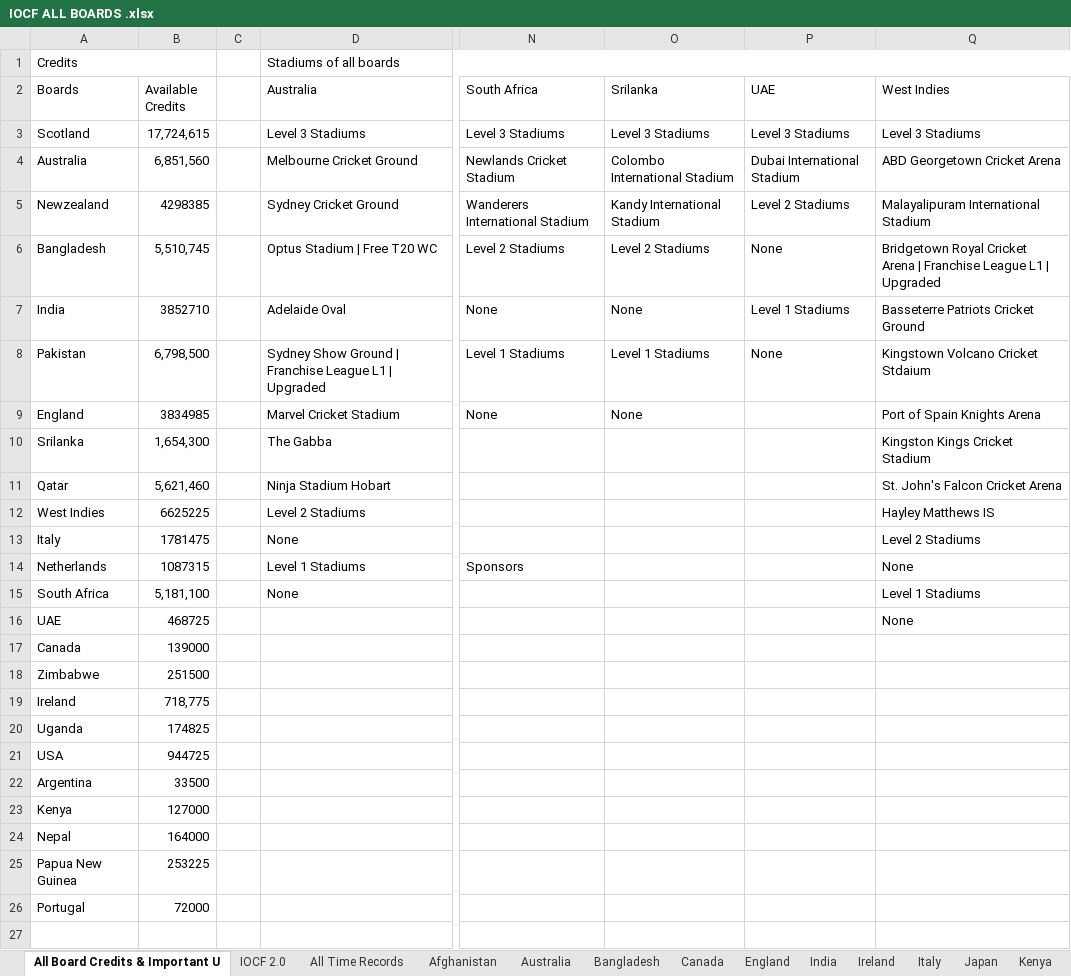
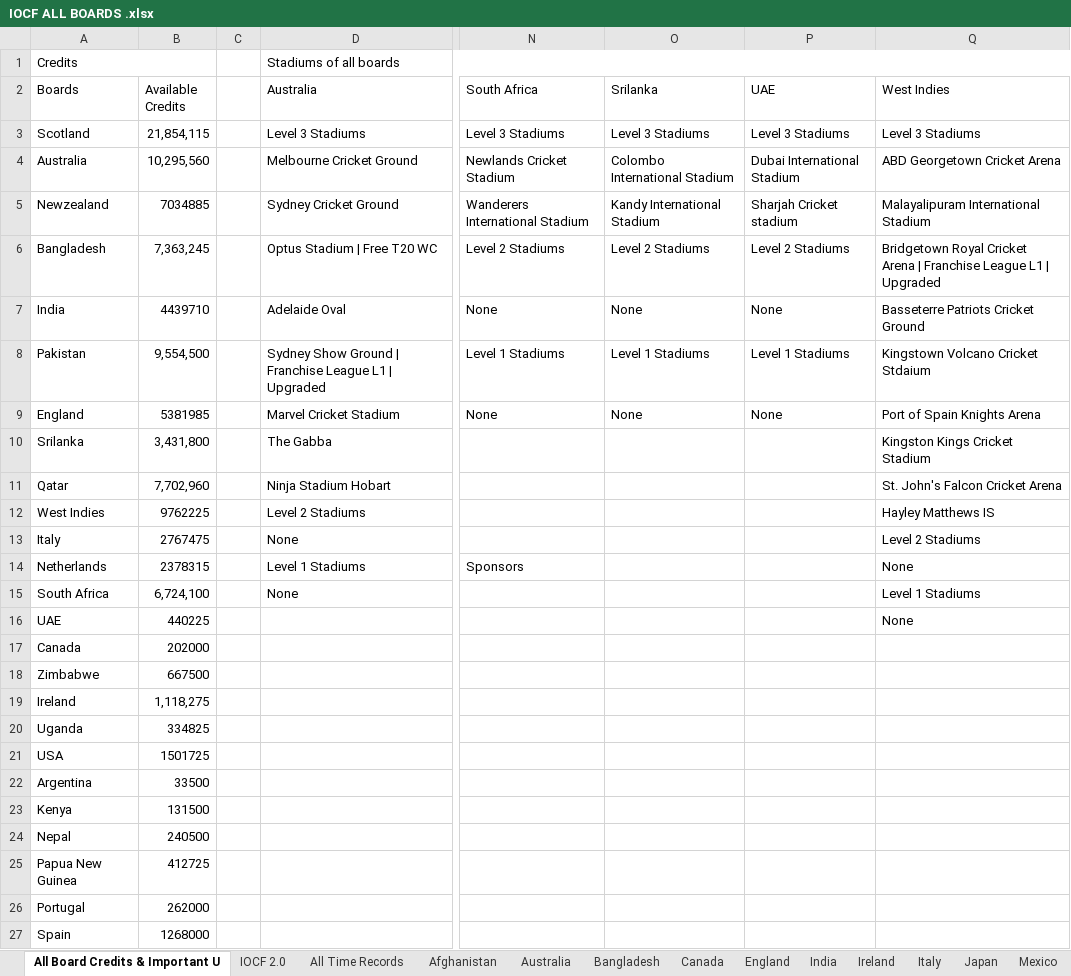
Before and after one commit to Nishanth-Ganiga/IOCF-Official, an Excel workbook: IOCF ALL BOARDS .xlsx, sheet All Board Credits & Important U, drawn as a sheet; only a part is shown, gaps mark what is left out; values as stored, in another font and other column widths than the file's, no cell formats; charts and pictures not drawn; the diff covers the shown part only; the diff names each change by its address in the sheet, - before the commit and + after, or states it on an @@ line.

Commit message:
Mexico board added; Ali Khan (chairman) and Ashfaq Hosain (CEO) moved there

```diff
--- a/IOCF ALL BOARDS .xlsx (sheet All Board Credits & Important U)
+++ b/IOCF ALL BOARDS .xlsx (sheet All Board Credits & Important U)
-sheet tab: Kenya
+sheet tab: Mexico
-B3 (Available Credits): 17,724,615
+B3 (Available Credits): 21,854,115
-B4 (Available Credits): 6,851,560
+B4 (Available Credits): 10,295,560
-B5 (Available Credits): 4298385
+B5 (Available Credits): 7034885
-P5 (UAE): Level 2 Stadiums
+P5 (UAE): Sharjah Cricket stadium
-B6 (Available Credits): 5,510,745
+B6 (Available Credits): 7,363,245
-P6 (UAE): None
+P6 (UAE): Level 2 Stadiums
-B7 (Available Credits): 3852710
+B7 (Available Credits): 4439710
-P7 (UAE): Level 1 Stadiums
+P7 (UAE): None
-B8 (Available Credits): 6,798,500
+B8 (Available Credits): 9,554,500
-P8 (UAE): None
+P8 (UAE): Level 1 Stadiums
-B9 (Available Credits): 3834985
+B9 (Available Credits): 5381985
-P9 (UAE): (empty)
+P9 (UAE): None
-B10 (Available Credits): 1,654,300
+B10 (Available Credits): 3,431,800
-B11 (Available Credits): 5,621,460
+B11 (Available Credits): 7,702,960
-B12 (Available Credits): 6625225
+B12 (Available Credits): 9762225
-B13 (Available Credits): 1781475
+B13 (Available Credits): 2767475
-B14 (Available Credits): 1087315
+B14 (Available Credits): 2378315
-B15 (Available Credits): 5,181,100
+B15 (Available Credits): 6,724,100
-B16 (Available Credits): 468725
+B16 (Available Credits): 440225
-B17 (Available Credits): 139000
+B17 (Available Credits): 202000
-B18 (Available Credits): 251500
+B18 (Available Credits): 667500
-B19 (Available Credits): 718,775
+B19 (Available Credits): 1,118,275
-B20 (Available Credits): 174825
+B20 (Available Credits): 334825
-B21 (Available Credits): 944725
+B21 (Available Credits): 1501725
-B23 (Available Credits): 127000
+B23 (Available Credits): 131500
-B24 (Available Credits): 164000
+B24 (Available Credits): 240500
-B25 (Available Credits): 253225
+B25 (Available Credits): 412725
-B26 (Available Credits): 72000
+B26 (Available Credits): 262000
-A27 (Boards): (empty)
+A27 (Boards): Spain
-B27 (Available Credits): (empty)
+B27 (Available Credits): 1268000
```
Also changed, not shown: 23 added rows, 21 removed rows, 98 edited cells and merged cells elsewhere in this sheet, sheet Series Squads & Matches Details, sheet Board Rankings, sheet WestIndies, sheet Series Matches, sheet Pakistan, sheet India, 25 more sheets, other sheet tabs, cell formats, formulas that keep their value, charts or pictures, 8 other files.
